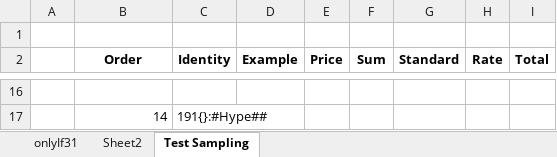
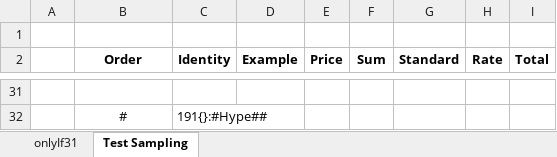
Before and after one commit to openroot/onlyIf31, an Excel workbook: onlyIf31/asset/onlyIf31.xlsx, sheet Test Sampling, drawn as a sheet; only a part is shown, gaps mark what is left out; values as stored, in another font and other column widths than the file's, no borders; charts and pictures not drawn; addresses are those after the commit; the diff covers the shown part only; the diff names each change by its address in the sheet, - before the commit and + after, or states it on an @@ line.

```diff
--- a/onlyIf31/asset/onlyIf31.xlsx (sheet Test Sampling)
+++ b/onlyIf31/asset/onlyIf31.xlsx (sheet Test Sampling)
-sheet tab: Sheet2
-B32 (Order): 14
+B32 (Order): #
-B32 alignment: right
+B32 alignment: center
```
Also changed, not shown: 15 added rows and cell formats elsewhere in this sheet, charts or pictures, 6 other files.
